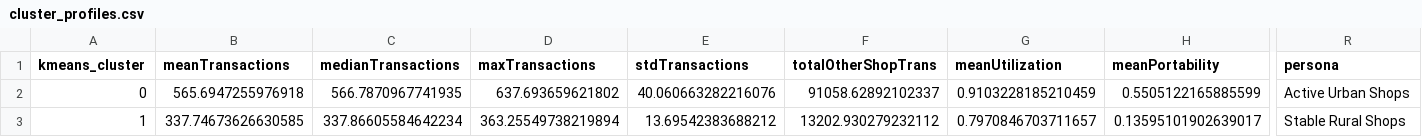
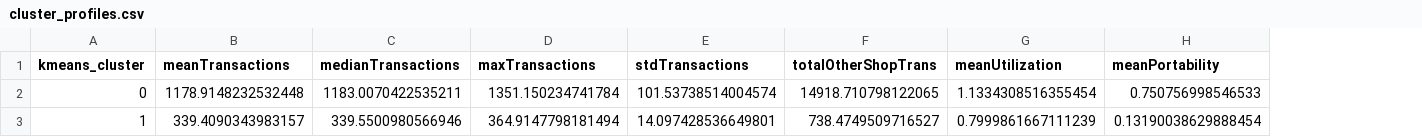
Before and after one commit to KarriAnusha/telangana-pds-analytics, a CSV file: data/processed/cluster_profiles.csv, drawn as a sheet; only a part is shown, gaps mark what is left out; the diff covers the shown part only; the diff names each change by its address in the sheet, - before the commit and + after, or states it on an @@ line.

```diff
--- a/data/processed/cluster_profiles.csv
+++ b/data/processed/cluster_profiles.csv
-column R (persona), rows 2-3: Active Urban Shops | Stable Rural Shops
-B2 (meanTransactions): 565.6947255976918
+B2 (meanTransactions): 1178.9148232532448
-C2 (medianTransactions): 566.7870967741935
+C2 (medianTransactions): 1183.0070422535211
-D2 (maxTransactions): 637.693659621802
+D2 (maxTransactions): 1351.150234741784
-E2 (stdTransactions): 40.060663282216076
+E2 (stdTransactions): 101.53738514004574
-F2 (totalOtherShopTrans): 91058.62892102337
+F2 (totalOtherShopTrans): 14918.710798122065
-G2 (meanUtilization): 0.9103228185210459
+G2 (meanUtilization): 1.1334308516355454
-H2 (meanPortability): 0.5505122165885599
+H2 (meanPortability): 0.750756998546533
-B3 (meanTransactions): 337.74673626630585
+B3 (meanTransactions): 339.4090343983157
-C3 (medianTransactions): 337.86605584642234
+C3 (medianTransactions): 339.5500980566946
-D3 (maxTransactions): 363.25549738219894
+D3 (maxTransactions): 364.9147798181494
-E3 (stdTransactions): 13.69542383688212
+E3 (stdTransactions): 14.097428536649801
-F3 (totalOtherShopTrans): 13202.930279232112
+F3 (totalOtherShopTrans): 738.4749509716527
-G3 (meanUtilization): 0.7970846703711657
+G3 (meanUtilization): 0.7999861667111239
-H3 (meanPortability): 0.13595101902639017
+H3 (meanPortability): 0.13190038629888454
```
Also changed, not shown: 66 edited cells elsewhere in this file, data/processed/cluster_diagnostics.csv, data/processed/suspicious_shops.csv, 5 other files.
